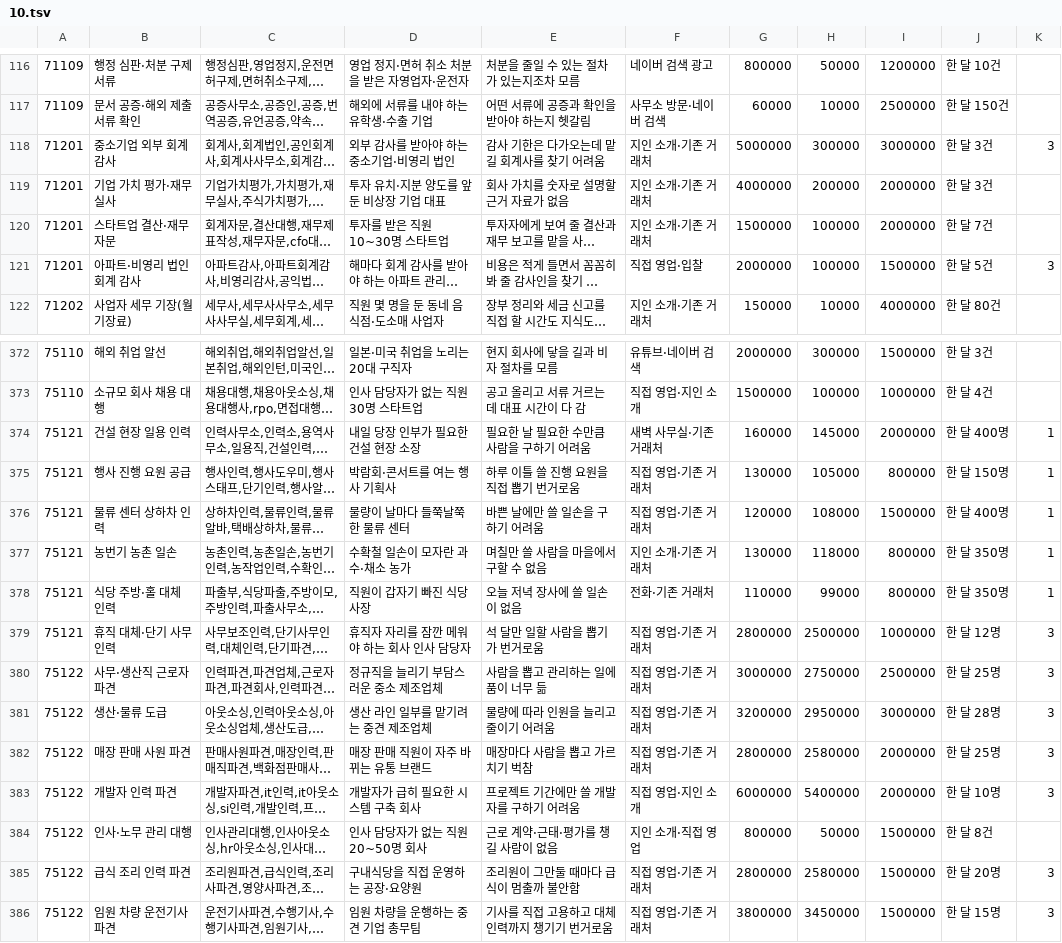
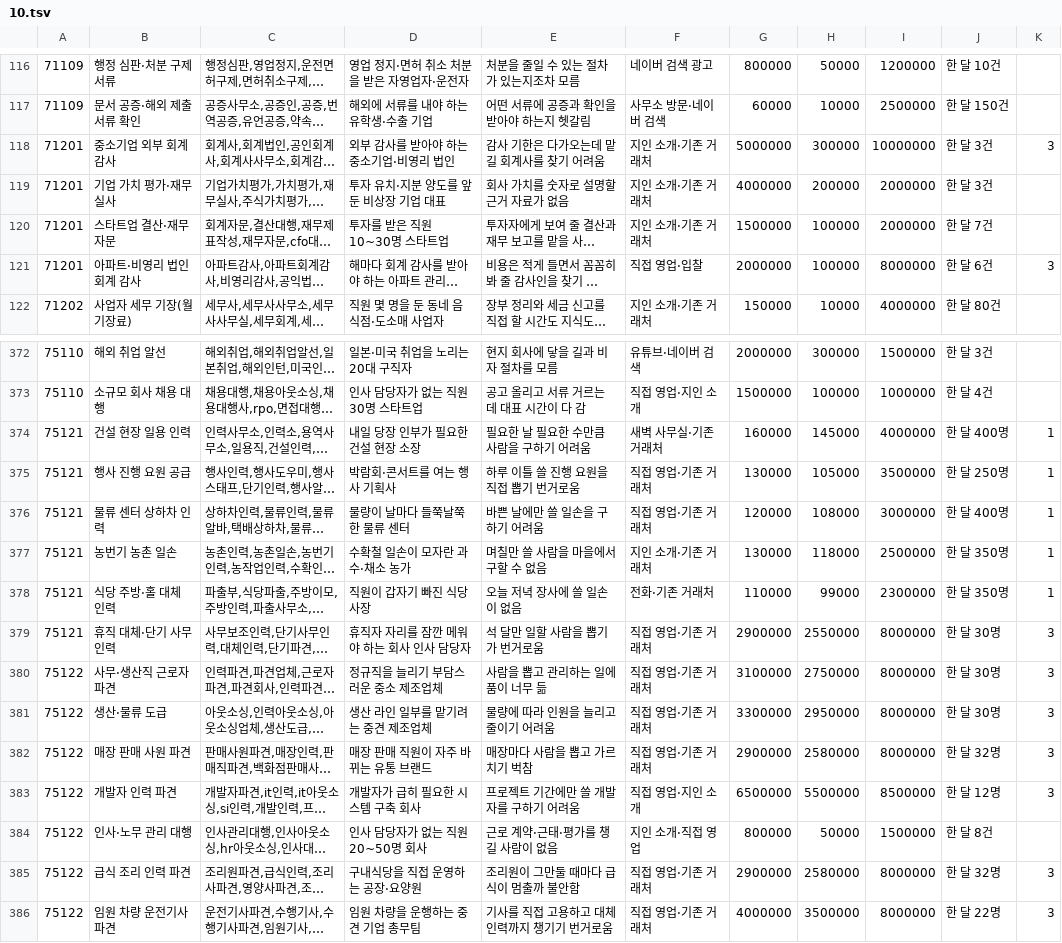
Before and after one commit to wonderbest23/meow, a TSV file: data/ksic/kinds/10.tsv, drawn as a sheet; only a part is shown, gaps mark what is left out; long unchanged cells end in …; the diff covers the shown part only; the diff names each change by its address in the sheet, - before the commit and + after, or states it on an @@ line.

```diff
--- a/data/ksic/kinds/10.tsv
+++ b/data/ksic/kinds/10.tsv
-I118: 3000000
+I118: 10000000
-I121: 1500000
+I121: 8000000
-J121: 한 달 5건
+J121: 한 달 6건
-I374: 2000000
+I374: 4000000
-I375: 800000
+I375: 3500000
-J375: 한 달 150명
+J375: 한 달 250명
-I376: 1500000
+I376: 3000000
-I377: 800000
+I377: 2500000
-I378: 800000
+I378: 2300000
-G379: 2800000
+G379: 2900000
-H379: 2500000
+H379: 2550000
-I379: 1000000
+I379: 8000000
-J379: 한 달 12명
+J379: 한 달 30명
-G380: 3000000
+G380: 3100000
-I380: 2500000
+I380: 8000000
-J380: 한 달 25명
+J380: 한 달 30명
-G381: 3200000
+G381: 3300000
-I381: 3000000
+I381: 8000000
-J381: 한 달 28명
+J381: 한 달 30명
-G382: 2800000
+G382: 2900000
-I382: 2000000
+I382: 8000000
-J382: 한 달 25명
+J382: 한 달 32명
-G383: 6000000
+G383: 6500000
-H383: 5400000
+H383: 5500000
-I383: 2000000
+I383: 8500000
-J383: 한 달 10명
+J383: 한 달 12명
-G385: 2800000
+G385: 2900000
-I385:I386: 1500000
+I385:I386: 8000000
-J385: 한 달 20명
+J385: 한 달 32명
-G386: 3800000
+G386: 4000000
-H386: 3450000
+H386: 3500000
-J386: 한 달 15명
+J386: 한 달 22명
```
Also changed, not shown: 25 edited cells elsewhere in this file, data/ksic/kinds/05.tsv, data/ksic/kinds/08.tsv, 12 other files.
